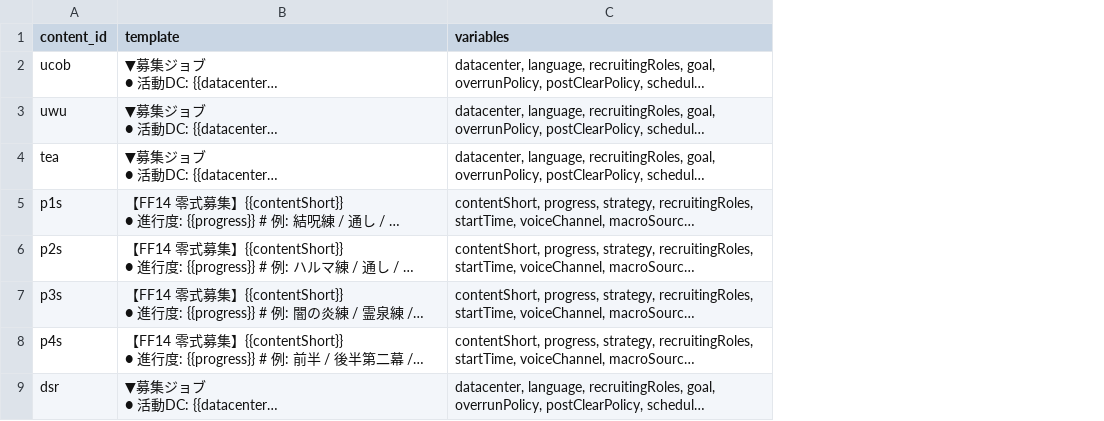
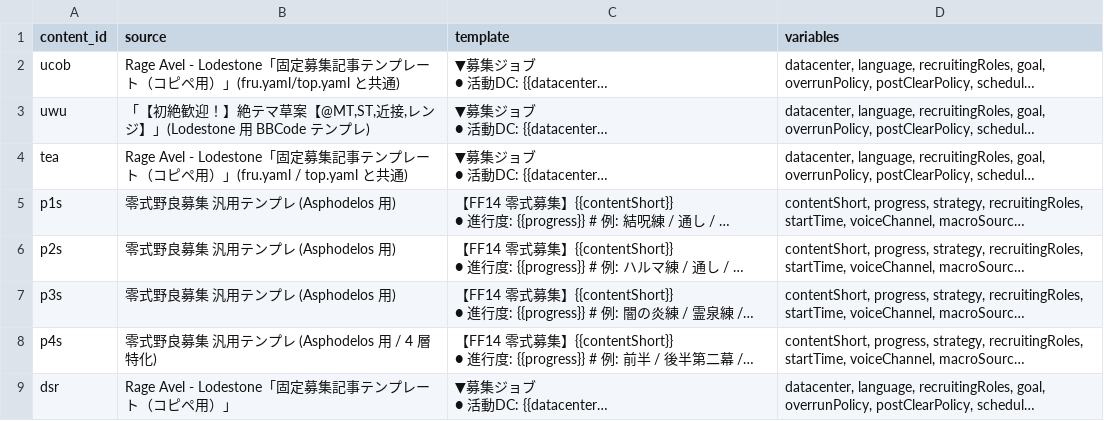
Before and after one commit to iris-uta/FF14-bot, a CSV file: data/sheet-export/templates.csv, drawn as a sheet; only a part is shown; long unchanged cells end in …; the diff names each change by its address in the sheet, - before the commit and + after, or states it on an @@ line.

```diff
--- a/data/sheet-export/templates.csv
+++ b/data/sheet-export/templates.csv
+column B (source), rows 2-9: Rage Avel - Lodestone「固定募集記事テンプレート（コピペ用）」(fru.yaml/top.yaml と共通) | 「【初絶歓迎！】絶テマ草案【@MT,ST,近接,レンジ】」(Lodestone 用 BBCode テンプレ) | Rage Avel - Lodestone「固定募集記事テンプレート（コピペ用）」(fru.yaml / top.yaml と共通) | 零式野良募集 汎用テンプレ (Asphodelos 用) | 零式野良募集 汎用テンプレ (Asphodelos 用) | 零式野良募集 汎用テンプレ (Asphodelos 用) | 零式野良募集 汎用テンプレ (Asphodelos 用 / 4 層特化) | Rage Avel - Lodestone「固定募集記事テンプレート（コピペ用）」
```
Also changed, not shown: data/sheet-export/contents.csv, data/sheet-export/macros.csv, 32 other files.
